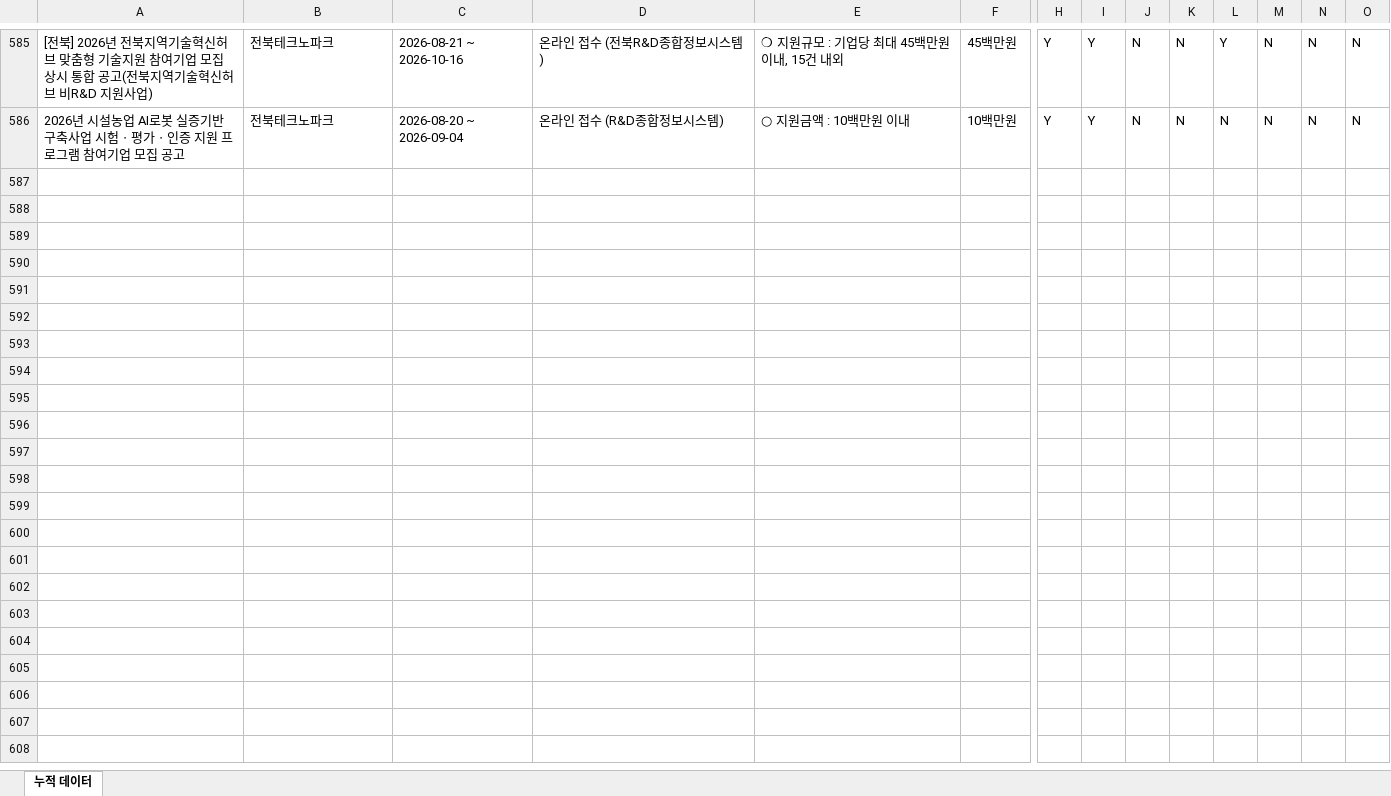
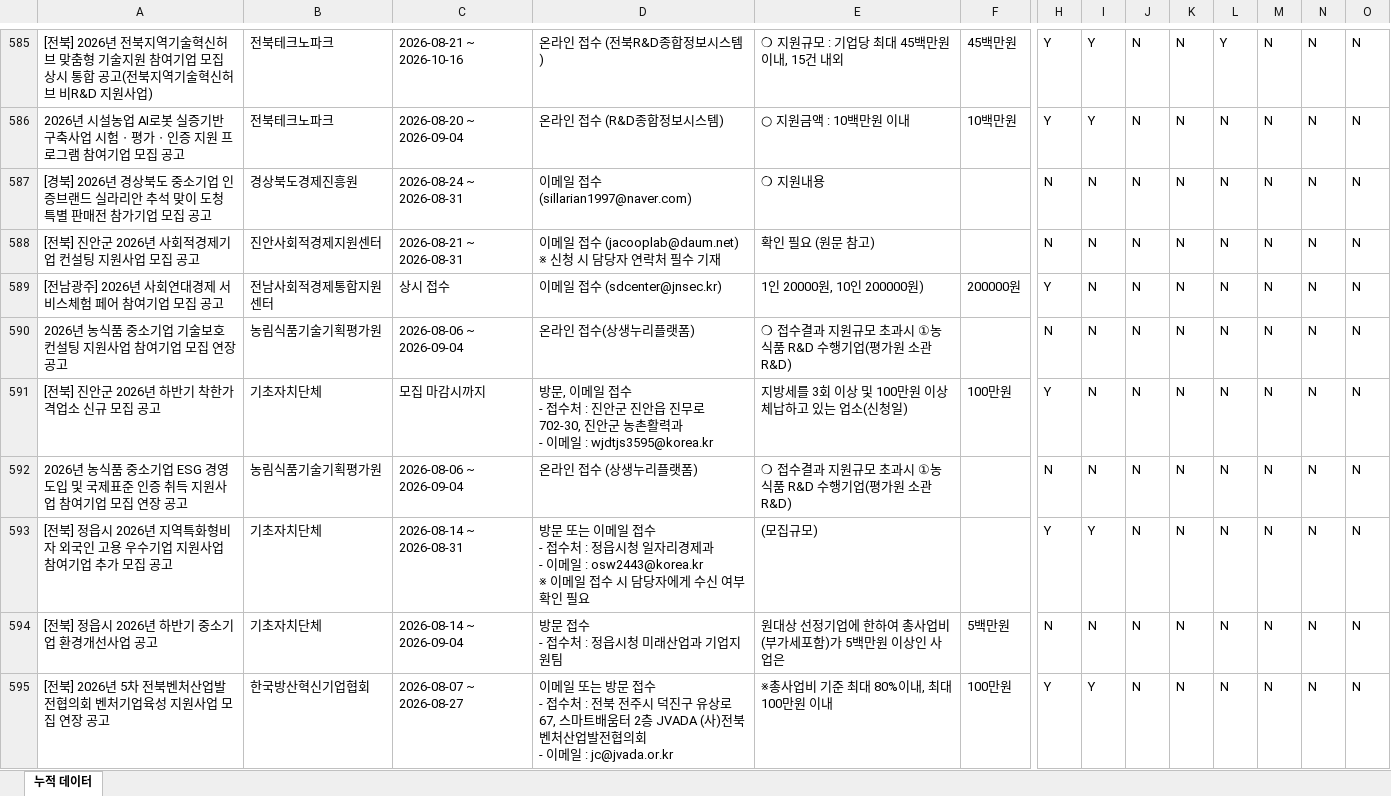
Before and after one commit to niceeun0/B2G_DASHBOARD, an Excel workbook: data/daily_accumulated.xlsx, sheet 누적 데이터, drawn as a sheet; only a part is shown, gaps mark what is left out; values as stored, in another font and other column widths than the file's, no borders; rows hold the shown columns only; ↵ is a line break in a cell; the diff covers the shown part only; the diff names each change by its address in the sheet, - before the commit and + after, or states it on an @@ line.

```diff
--- a/data/daily_accumulated.xlsx (sheet 누적 데이터)
+++ b/data/daily_accumulated.xlsx (sheet 누적 데이터)
+row 587: [경북] 2026년 경상북도 중소기업 인증브랜드 실라리안 추석 맞이 도청 특별 판매전 참가기업 모집 공고 | 경상북도경제진흥원 | 2026-08-24 ~ 2026-08-31 | 이메일 접수(sillarian1997@naver.com) | ❍ 지원내용 |  | N | N | N | N | N | N | N | N
+row 588: [전북] 진안군 2026년 사회적경제기업 컨설팅 지원사업 모집 공고 | 진안사회적경제지원센터 | 2026-08-21 ~ 2026-08-31 | 이메일 접수 (jacooplab@daum.net) ↵ ※ 신청 시 담당자 연락처 필수 기재 | 확인 필요 (원문 참고) |  | N | N | N | N | N | N | N | N
+row 589: [전남광주] 2026년 사회연대경제 서비스체험 페어 참여기업 모집 공고 | 전남사회적경제통합지원센터 | 상시 접수 | 이메일 접수 (sdcenter@jnsec.kr) | 1인 20000원, 10인 200000원) | 200000원 | Y | N | N | N | N | N | N | N
+row 590: 2026년 농식품 중소기업 기술보호 컨설팅 지원사업 참여기업 모집 연장 공고 | 농림식품기술기획평가원 | 2026-08-06 ~ 2026-09-04 | 온라인 접수(상생누리플랫폼) | ❍ 접수결과 지원규모 초과시 ①농식품 R&D 수행기업(평가원 소관 R&D) |  | N | N | N | N | N | N | N | N
+row 591: [전북] 진안군 2026년 하반기 착한가격업소 신규 모집 공고 | 기초자치단체 | 모집 마감시까지 | 방문, 이메일 접수 ↵ - 접수처 : 진안군 진안읍 진무로 702-30, 진안군 농촌활력과 ↵ - 이메일 : wjdtjs3595@korea.kr | 지방세를 3회 이상 및 100만원 이상 체납하고 있는 업소(신청일) | 100만원 | Y | N | N | N | N | N | N | N
+row 592: 2026년 농식품 중소기업 ESG 경영 도입 및 국제표준 인증 취득 지원사업 참여기업 모집 연장 공고 | 농림식품기술기획평가원 | 2026-08-06 ~ 2026-09-04 | 온라인 접수 (상생누리플랫폼) | ❍ 접수결과 지원규모 초과시 ①농식품 R&D 수행기업(평가원 소관 R&D) |  | N | N | N | N | N | N | N | N
+row 593: [전북] 정읍시 2026년 지역특화형비자 외국인 고용 우수기업 지원사업 참여기업 추가 모집 공고 | 기초자치단체 | 2026-08-14 ~ 2026-08-31 | 방문 또는 이메일 접수 ↵ - 접수처 : 정읍시청 일자리경제과 ↵ - 이메일 : osw2443@korea.kr ↵ ※ 이메일 접수 시 담당자에게 수신 여부 확인 필요 | (모집규모) |  | Y | Y | N | N | N | N | N | N
+row 594: [전북] 정읍시 2026년 하반기 중소기업 환경개선사업 공고 | 기초자치단체 | 2026-08-14 ~ 2026-09-04 | 방문 접수 ↵ - 접수처 : 정읍시청 미래산업과 기업지원팀 | 원대상 선정기업에 한하여 총사업비(부가세포함)가 5백만원 이상인 사업은 | 5백만원 | N | N | N | N | N | N | N | N
+row 595: [전북] 2026년 5차 전북벤처산업발전협의회 벤처기업육성 지원사업 모집 연장 공고 | 한국방산혁신기업협회 | 2026-08-07 ~ 2026-08-27 | 이메일 또는 방문 접수 ↵ - 접수처 : 전북 전주시 덕진구 유상로 67, 스마트배움터 2층 JVADA (사)전북벤처산업발전협의회 ↵ - 이메일 : jc@jvada.or.kr | ※총사업비 기준 최대 80%이내, 최대 100만원 이내 | 100만원 | Y | Y | N | N | N | N | N | N
```
Also changed, not shown: 50 added rows elsewhere in this sheet, 2 other files.
